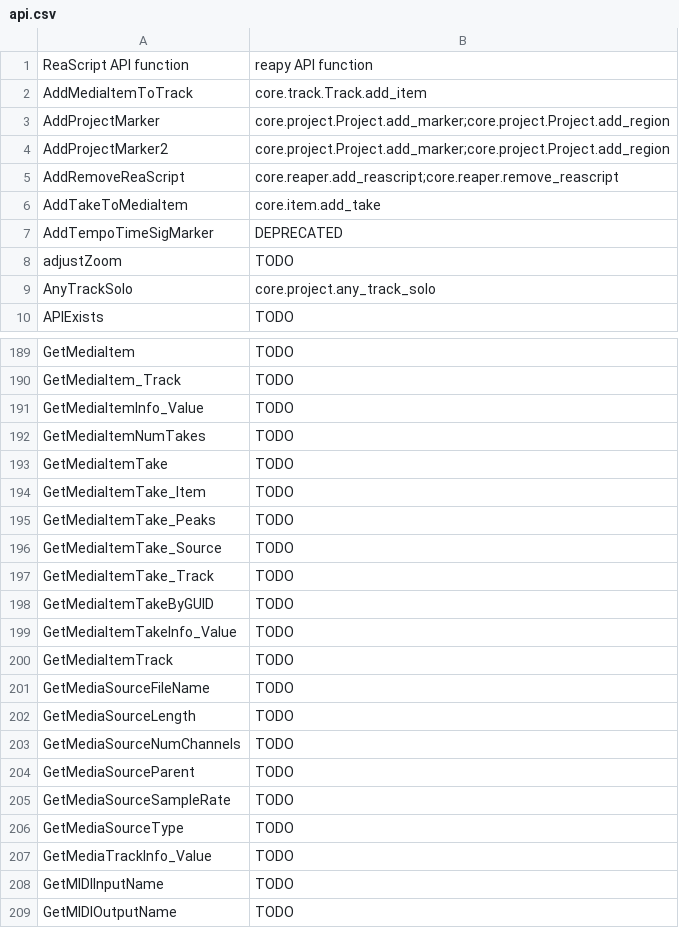
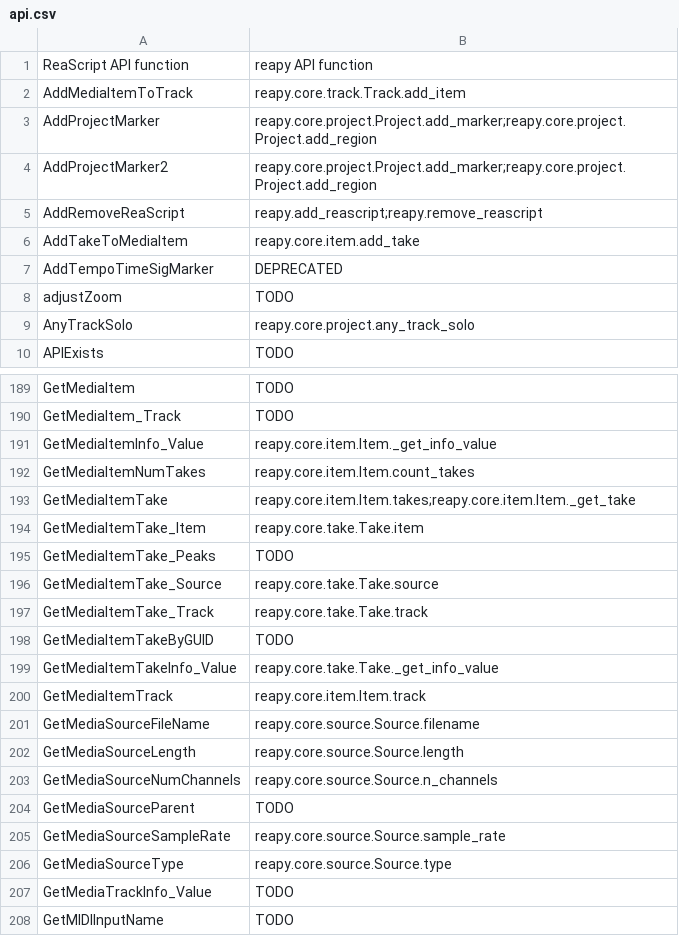
Before and after one commit to RomeoDespres/reapy, a CSV file: docs/api.csv, drawn as a sheet; only a part is shown, gaps mark what is left out; the shorter side is filled out with more unchanged rows; the diff covers the shown part only.

```diff
--- a/docs/api.csv
+++ b/docs/api.csv
@@ -1,10 +1,10 @@
 ReaScript API function,reapy API function
-AddMediaItemToTrack,core.track.Track.add_item
-AddProjectMarker,core.project.Project.add_marker;core.project.Project.add_region
-AddProjectMarker2,core.project.Project.add_marker;core.project.Project.add_region
-AddRemoveReaScript,core.reaper.add_reascript;core.reaper.remove_reascript
-AddTakeToMediaItem,core.item.add_take
+AddMediaItemToTrack,reapy.core.track.Track.add_item
+AddProjectMarker,reapy.core.project.Project.add_marker;reapy.core.project.Project.add_region
+AddProjectMarker2,reapy.core.project.Project.add_marker;reapy.core.project.Project.add_region
+AddRemoveReaScript,reapy.add_reascript;reapy.remove_reascript
+AddTakeToMediaItem,reapy.core.item.add_take
 AddTempoTimeSigMarker,DEPRECATED
 adjustZoom,TODO
-AnyTrackSolo,core.project.any_track_solo
+AnyTrackSolo,reapy.core.project.any_track_solo
 APIExists,TODO
@@ -190,18 +190,18 @@ GetMediaItem,TODO
 GetMediaItem_Track,TODO
-GetMediaItemInfo_Value,TODO
-GetMediaItemNumTakes,TODO
-GetMediaItemTake,TODO
-GetMediaItemTake_Item,TODO
+GetMediaItemInfo_Value,reapy.core.item.Item._get_info_value
+GetMediaItemNumTakes,reapy.core.item.Item.count_takes
+GetMediaItemTake,reapy.core.item.Item.takes;reapy.core.item.Item._get_take
+GetMediaItemTake_Item,reapy.core.take.Take.item
 GetMediaItemTake_Peaks,TODO
-GetMediaItemTake_Source,TODO
-GetMediaItemTake_Track,TODO
+GetMediaItemTake_Source,reapy.core.take.Take.source
+GetMediaItemTake_Track,reapy.core.take.Take.track
 GetMediaItemTakeByGUID,TODO
-GetMediaItemTakeInfo_Value,TODO
-GetMediaItemTrack,TODO
-GetMediaSourceFileName,TODO
-GetMediaSourceLength,TODO
-GetMediaSourceNumChannels,TODO
+GetMediaItemTakeInfo_Value,reapy.core.take.Take._get_info_value
+GetMediaItemTrack,reapy.core.item.Item.track
+GetMediaSourceFileName,reapy.core.source.Source.filename
+GetMediaSourceLength,reapy.core.source.Source.length
+GetMediaSourceNumChannels,reapy.core.source.Source.n_channels
 GetMediaSourceParent,TODO
-GetMediaSourceSampleRate,TODO
-GetMediaSourceType,TODO
+GetMediaSourceSampleRate,reapy.core.source.Source.sample_rate
+GetMediaSourceType,reapy.core.source.Source.type
 GetMediaTrackInfo_Value,TODO
```
Also changed, not shown: 25 edited cells elsewhere in this file, 9 other files.
